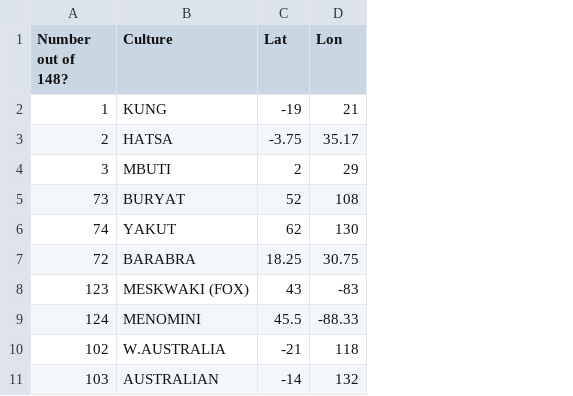
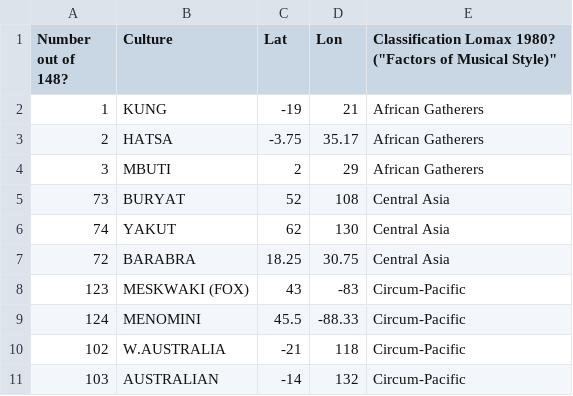
Before and after one commit to pesavage/cantometrics, a CSV file: Cantometrics148Cultures.csv, drawn as a sheet; only a part is shown; the diff names each change by its address in the sheet, - before the commit and + after, or states it on an @@ line.

Commit message:
Add files via upload

```diff
--- a/Cantometrics148Cultures.csv
+++ b/Cantometrics148Cultures.csv
+column E, rows 1-11: Classification Lomax 1980? ("Factors of Musical Style)" | African Gatherers | African Gatherers | African Gatherers | Central Asia | Central Asia | Central Asia | Circum-Pacific | Circum-Pacific | Circum-Pacific | Circum-Pacific
```
